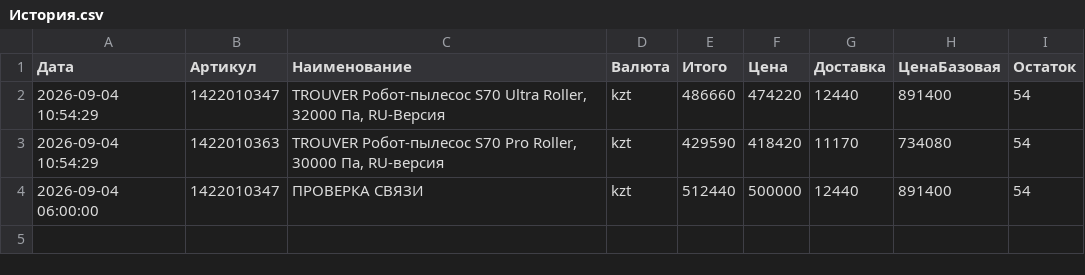
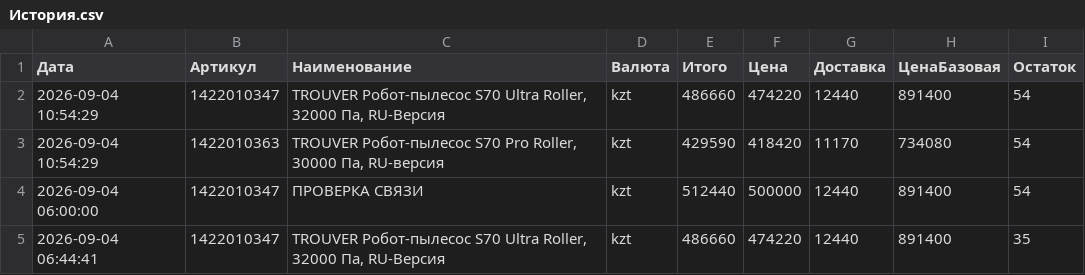
Before and after one commit to Kochetov-EA/wb-monitor, a CSV file: История.csv, drawn as a sheet.

```diff
--- a/История.csv
+++ b/История.csv
@@ -4 +4,2 @@
 "2026-09-04 06:00:00";"1422010347";"ПРОВЕРКА СВЯЗИ";"kzt";"512440";"500000";"12440";"891400";"54"
+"2026-09-04 06:44:41";"1422010347";"TROUVER Робот-пылесос S70 Ultra Roller, 32000 Па, RU-Версия";"kzt";"486660";"474220";"12440";"891400";"35"
```
Also changed, not shown: 1 other file.
